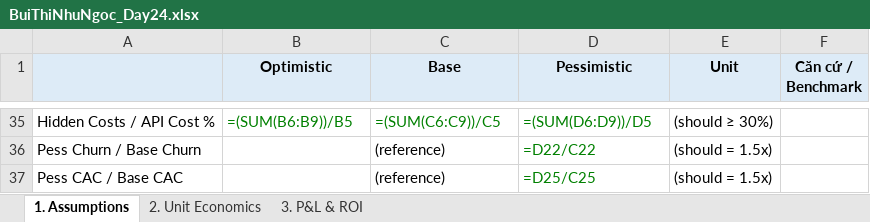
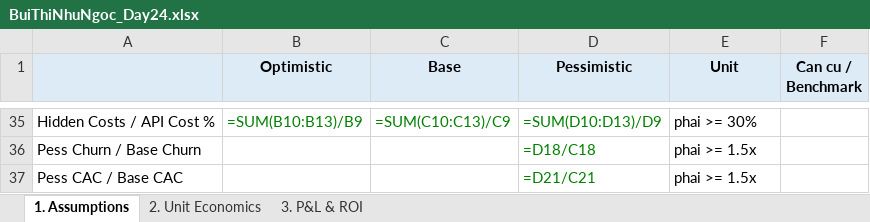
Before and after one commit to ngocc19/Track01-Day24-2A202601882-BuiThiNhuNgoc, an Excel workbook: BuiThiNhuNgoc_Day24.xlsx, sheet 1. Assumptions, drawn as a sheet; only a part is shown, gaps mark what is left out; values as stored, in another font and other column widths than the file's, no borders; formulas without a stored value are shown as written; the diff covers the shown part only; the diff names each change by its address in the sheet, - before the commit and + after, or states it on an @@ line.

```diff
--- a/BuiThiNhuNgoc_Day24.xlsx (sheet 1. Assumptions)
+++ b/BuiThiNhuNgoc_Day24.xlsx (sheet 1. Assumptions)
-F1: Căn cứ / Benchmark
+F1: Can cu / Benchmark
-B35 (Optimistic): =(SUM(B6:B9))/B5
+B35 (Optimistic): =SUM(B10:B13)/B9
-C35 (Base): =(SUM(C6:C9))/C5
+C35 (Base): =SUM(C10:C13)/C9
-D35 (Pessimistic): =(SUM(D6:D9))/D5
+D35 (Pessimistic): =SUM(D10:D13)/D9
-E35 (Unit): (should ≥ 30%)
+E35 (Unit): phai >= 30%
-C36:C37 (Base): (reference)
+C36:C37 (Base): (empty)
-D36 (Pessimistic): =D22/C22
+D36 (Pessimistic): =D18/C18
-E36:E37 (Unit): (should = 1.5x)
+E36:E37 (Unit): phai >= 1.5x
-D37 (Pessimistic): =D25/C25
+D37 (Pessimistic): =D21/C21
```
Also changed, not shown: 4 added rows, 4 removed rows, 55 edited cells and cell formats elsewhere in this sheet, sheet 3. P&L & ROI, sheet 2. Unit Economics, 1 other file.
